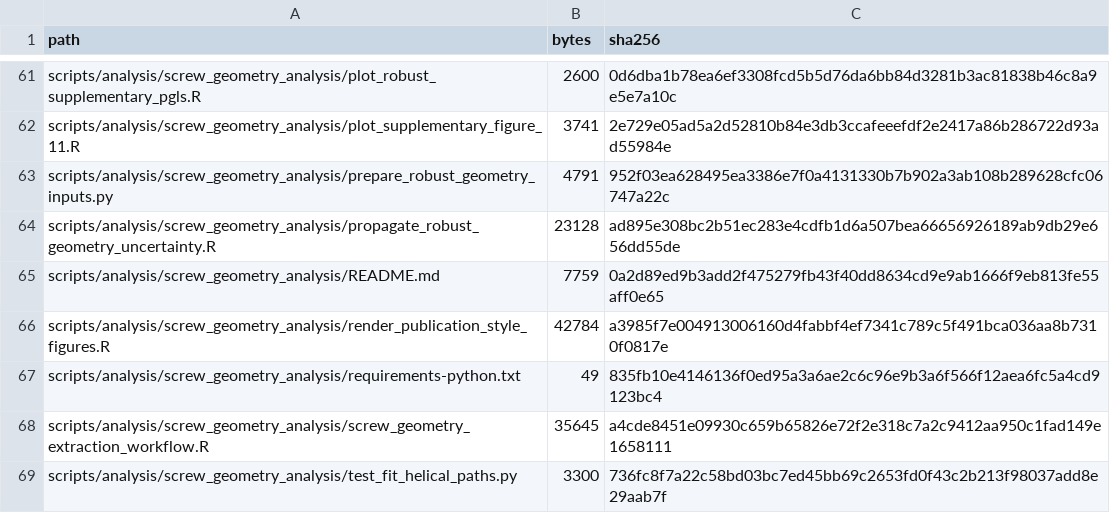
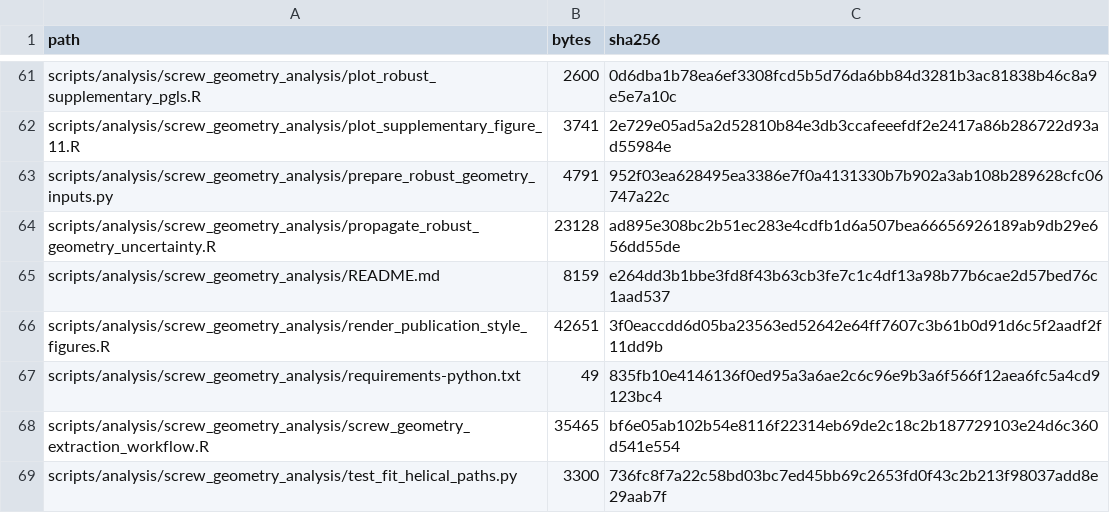
Before and after one commit to heinjenny95/weevil-coxa-trochanter-joint-evolution, a CSV file: scripts/code_manifest.csv, drawn as a sheet; only a part is shown, gaps mark what is left out.

```diff
--- a/scripts/code_manifest.csv
+++ b/scripts/code_manifest.csv
@@ -64,6 +64,6 @@ scripts/analysis/screw_geometry_analysis/prepare_robust_geometry_inputs.py,4791,
 scripts/analysis/screw_geometry_analysis/propagate_robust_geometry_uncertainty.R,23128,ad895e308bc2b51ec283e4cdfb1d6a507bea66656926189ab9db29e656dd55de
-scripts/analysis/screw_geometry_analysis/README.md,7759,0a2d89ed9b3add2f475279fb43f40dd8634cd9e9ab1666f9eb813fe55aff0e65
-scripts/analysis/screw_geometry_analysis/render_publication_style_figures.R,42784,a3985f7e004913006160d4fabbf4ef7341c789c5f491bca036aa8b7310f0817e
+scripts/analysis/screw_geometry_analysis/README.md,8159,e264dd3b1bbe3fd8f43b63cb3fe7c1c4df13a98b77b6cae2d57bed76c1aad537
+scripts/analysis/screw_geometry_analysis/render_publication_style_figures.R,42651,3f0eaccdd6d05ba23563ed52642e64ff7607c3b61b0d91d6c5f2aadf2f11dd9b
 scripts/analysis/screw_geometry_analysis/requirements-python.txt,49,835fb10e4146136f0ed95a3a6ae2c6c96e9b3a6f566f12aea6fc5a4cd9123bc4
-scripts/analysis/screw_geometry_analysis/screw_geometry_extraction_workflow.R,35645,a4cde8451e09930c659b65826e72f2e318c7a2c9412aa950c1fad149e1658111
+scripts/analysis/screw_geometry_analysis/screw_geometry_extraction_workflow.R,35465,bf6e05ab102b54e8116f22314eb69de2c18c2b187729103e24d6c360d541e554
 scripts/analysis/screw_geometry_analysis/test_fit_helical_paths.py,3300,736fc8f7a22c58bd03bc7ed45bb69c2653fd0f43c2b213f98037add8e29aab7f
```
Also changed, not shown: 12 other files.
